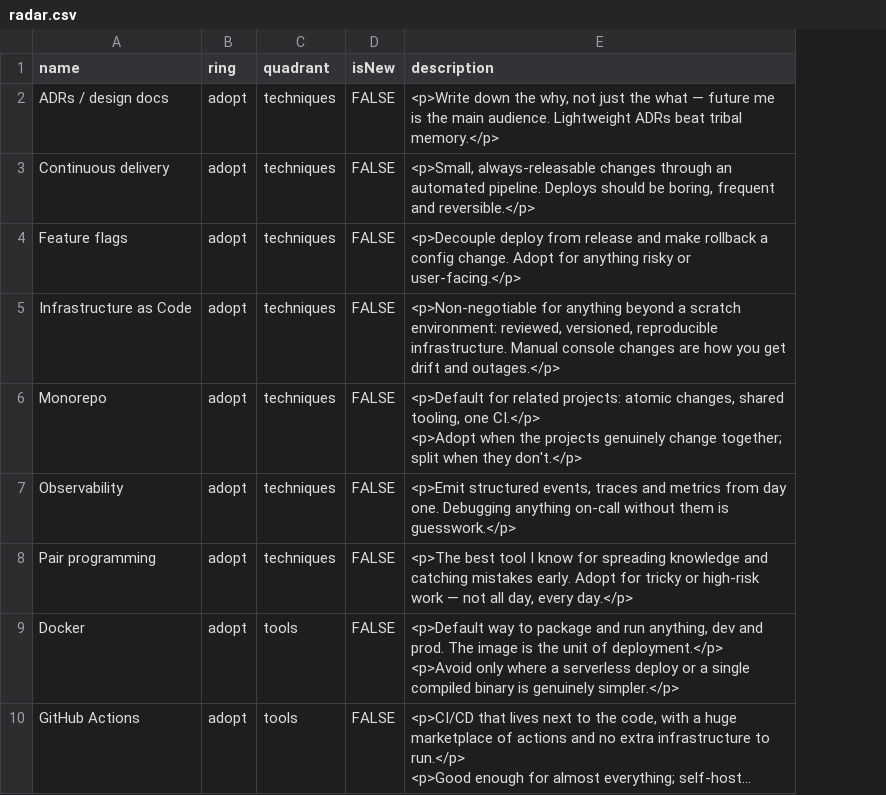
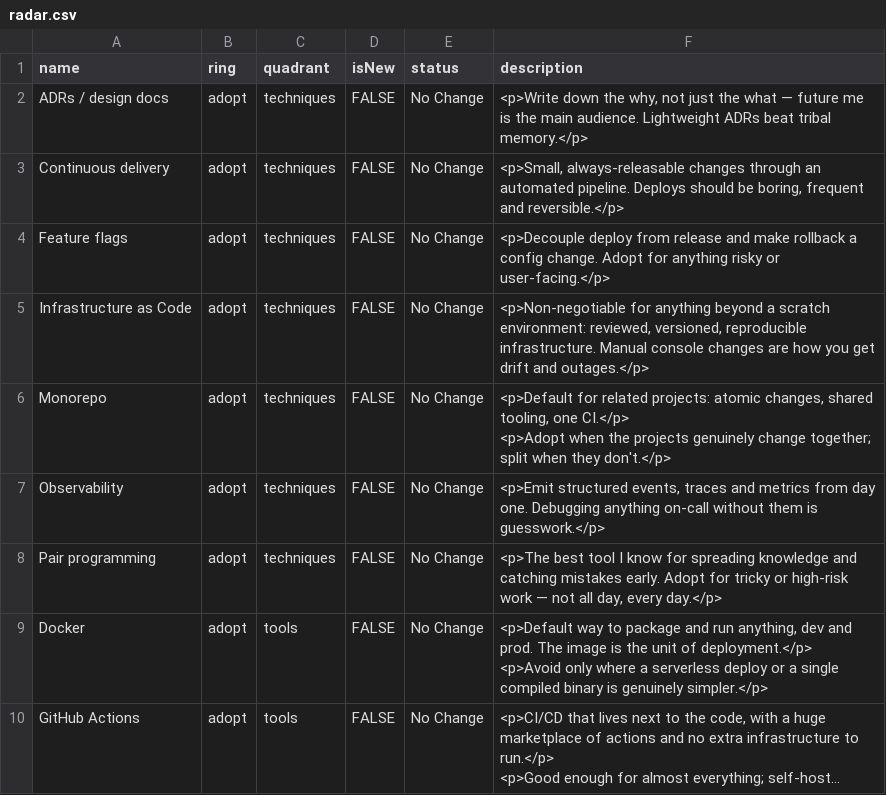
Before and after one commit to nunsie/radar, a CSV file: radar.csv, drawn as a sheet; only a part is shown; long unchanged cells end in …; the diff covers the shown part only; the diff names each change by its address in the sheet, - before the commit and + after, or states it on an @@ line.

```diff
--- a/radar.csv
+++ b/radar.csv
+column E (status), rows 2-10: all No Change
```
Also changed, not shown: 8 edited cells elsewhere in this file.
